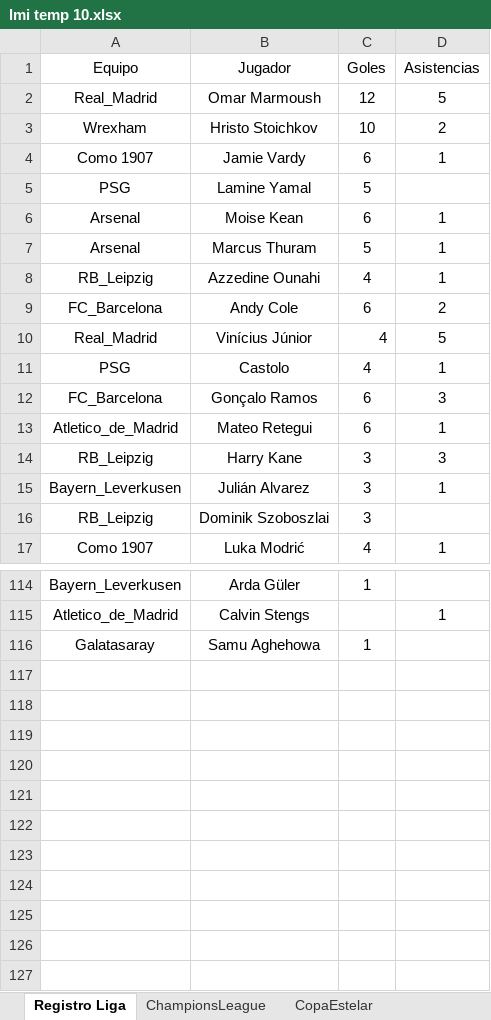
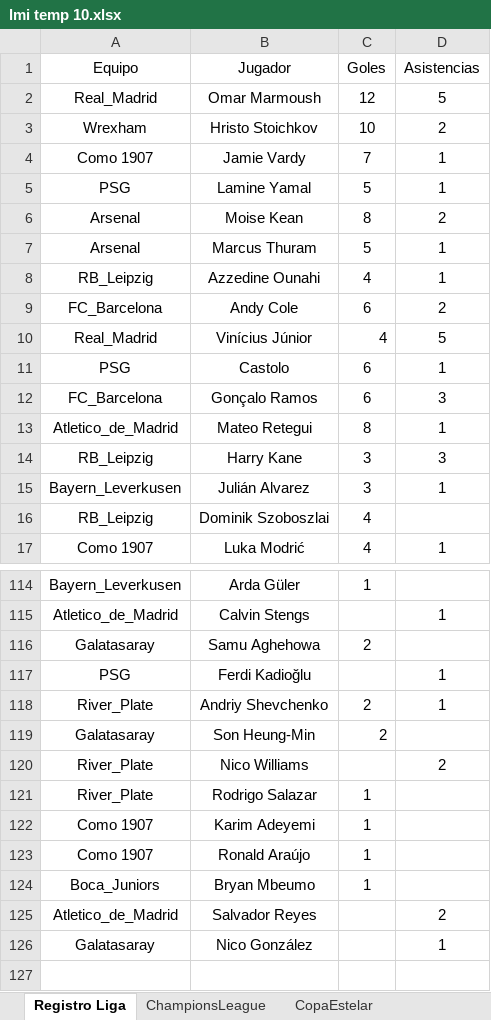
Before and after one commit to DekaosSv/LMI---Plataforma, an Excel workbook: lmi temp 10.xlsx, sheet Registro Liga, drawn as a sheet; only a part is shown, gaps mark what is left out; values as stored, in another font and other column widths than the file's, no borders; the diff covers the shown part only; the diff names each change by its address in the sheet, - before the commit and + after, or states it on an @@ line.

```diff
--- a/lmi temp 10.xlsx (sheet Registro Liga)
+++ b/lmi temp 10.xlsx (sheet Registro Liga)
-C4 (Goles): 6
+C4 (Goles): 7
-D5 (Asistencias): (empty)
+D5 (Asistencias): 1
-C6 (Goles): 6
+C6 (Goles): 8
-D6 (Asistencias): 1
+D6 (Asistencias): 2
-C11 (Goles): 4
+C11 (Goles): 6
-C13 (Goles): 6
+C13 (Goles): 8
-C16 (Goles): 3
+C16 (Goles): 4
-C116 (Goles): 1
+C116 (Goles): 2
-row 117: (empty)
+row 117: PSG | Ferdi Kadioğlu |  | 1
-row 118: (empty)
+row 118: River_Plate | Andriy Shevchenko | 2 | 1
-row 119: (empty)
+row 119: Galatasaray | Son Heung-Min | 2
-row 120: (empty)
+row 120: River_Plate | Nico Williams |  | 2
-row 121: (empty)
+row 121: River_Plate | Rodrigo Salazar | 1
-row 122: (empty)
+row 122: Como 1907 | Karim Adeyemi | 1
-row 123: (empty)
+row 123: Como 1907 | Ronald Araújo | 1
-row 124: (empty)
+row 124: Boca_Juniors | Bryan Mbeumo | 1
-row 125: (empty)
+row 125: Atletico_de_Madrid | Salvador Reyes |  | 2
-row 126: (empty)
+row 126: Galatasaray | Nico González |  | 1
```
Also changed, not shown: 27 edited cells elsewhere in this sheet, 1 other file.
